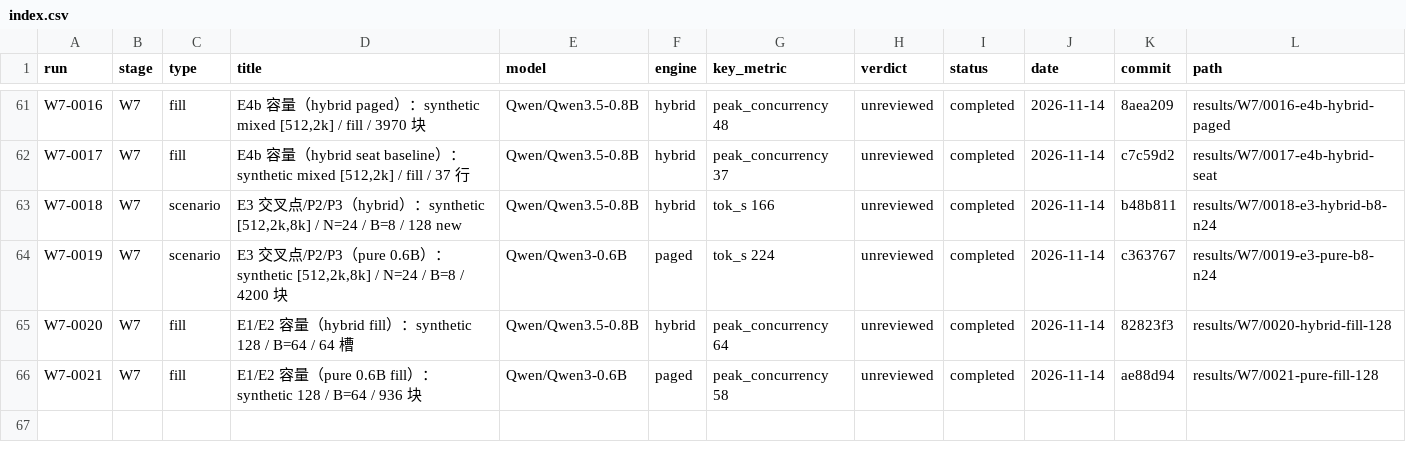
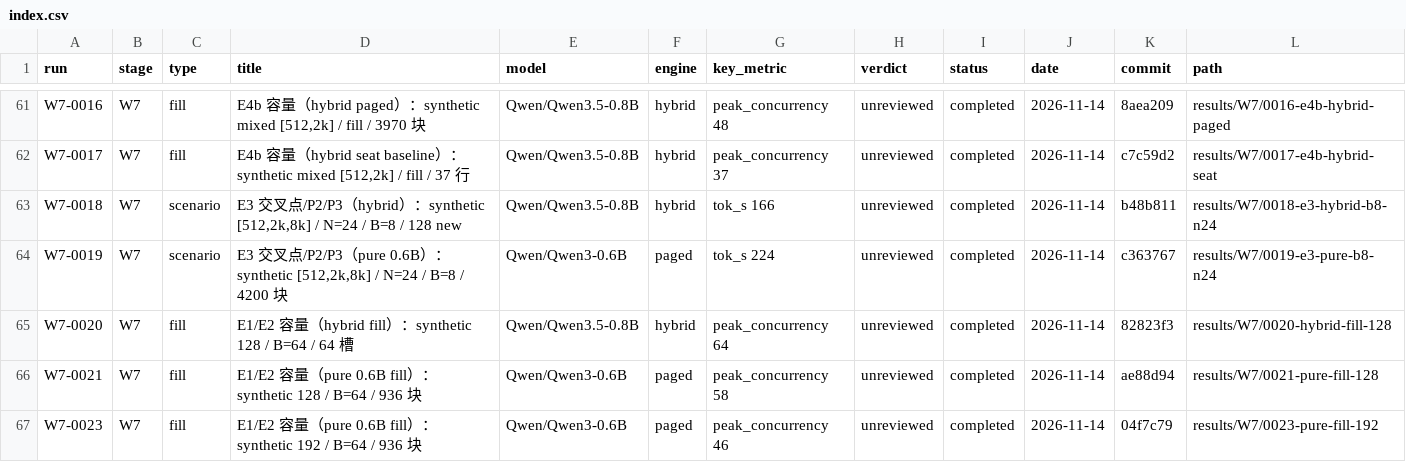
Before and after one commit to RAIN-LOJK/llm-serving, a CSV file: results/index.csv, drawn as a sheet; only a part is shown, gaps mark what is left out.

Commit message:
results(w7): add W7-0023 pure fill 192

```diff
--- a/results/index.csv
+++ b/results/index.csv
@@ -66 +66,2 @@ W7-0020,W7,fill,E1/E2 容量（hybrid fill）：synthetic 128 / B=64 / 64 槽,Qw
 W7-0021,W7,fill,E1/E2 容量（pure 0.6B fill）：synthetic 128 / B=64 / 936 块,Qwen/Qwen3-0.6B,paged,peak_concurrency 58,unreviewed,completed,2026-11-14,ae88d94,results/W7/0021-pure-fill-128
+W7-0023,W7,fill,E1/E2 容量（pure 0.6B fill）：synthetic 192 / B=64 / 936 块,Qwen/Qwen3-0.6B,paged,peak_concurrency 46,unreviewed,completed,2026-11-14,04f7c79,results/W7/0023-pure-fill-192
```
Also changed, not shown: 10 other files.
